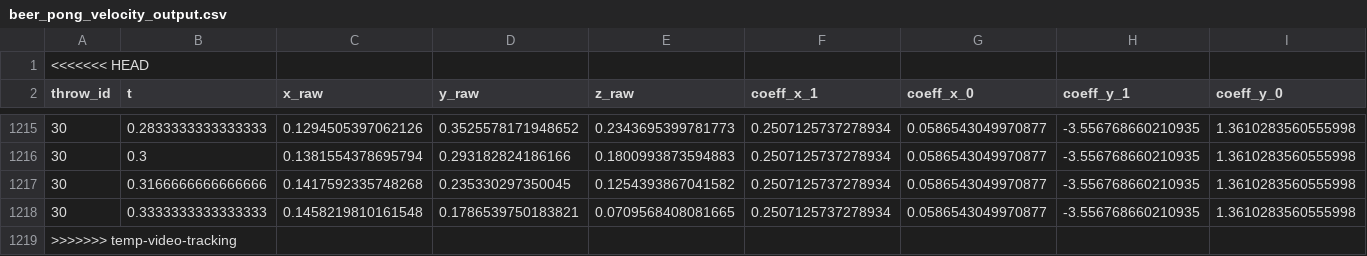
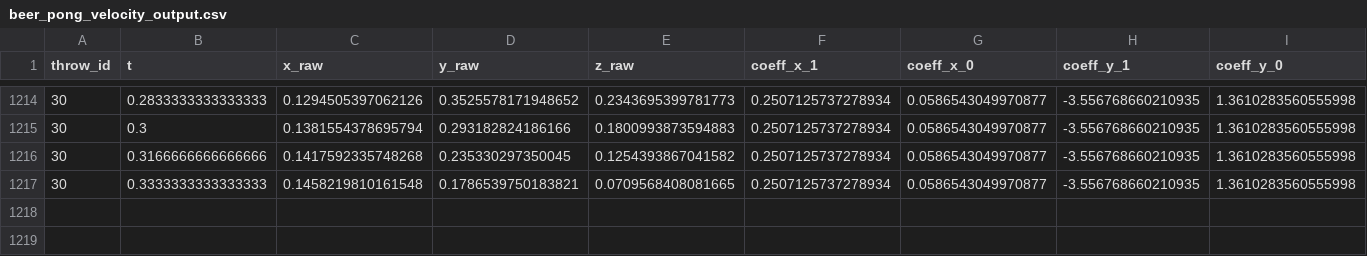
Before and after one commit to aditya73-git/ML4PD, a CSV file: Speed Tracking/beer_pong_velocity_output.csv, drawn as a sheet; only a part is shown, gaps mark what is left out; rows hold the shown columns only; the diff names each change by its address in the sheet, - before the commit and + after, or states it on an @@ line.

Commit message:
Removed line 1 and  1218

```diff
--- a/Speed Tracking/beer_pong_velocity_output.csv
+++ b/Speed Tracking/beer_pong_velocity_output.csv
-row 1: <<<<<<< HEAD
-row 1219: >>>>>>> temp-video-tracking
```
